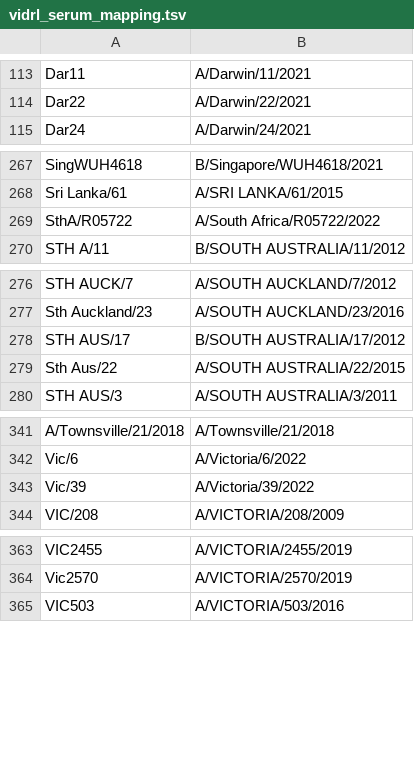
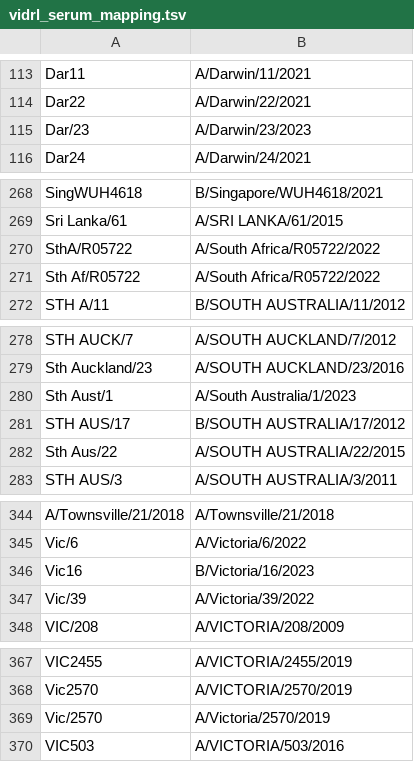
Before and after one commit to nextstrain/fauna, a TSV file: source-data/vidrl_serum_mapping.tsv, drawn as a sheet; only a part is shown, gaps mark what is left out.

Commit message:
Update VIDRL serum map

```diff
--- a/source-data/vidrl_serum_mapping.tsv
+++ b/source-data/vidrl_serum_mapping.tsv
@@ -114,2 +114,3 @@ Dar11	A/Darwin/11/2021
 Dar22	A/Darwin/22/2021
+Dar/23	A/Darwin/23/2023
 Dar24	A/Darwin/24/2021
@@ -269,2 +270,3 @@ Sri Lanka/61	A/SRI LANKA/61/2015
 SthA/R05722	A/South Africa/R05722/2022
+Sth Af/R05722	A/South Africa/R05722/2022
 STH A/11	B/SOUTH AUSTRALIA/11/2012
@@ -277,2 +279,3 @@ STH AUCK/7	A/SOUTH AUCKLAND/7/2012
 Sth Auckland/23	A/SOUTH AUCKLAND/23/2016
+Sth Aust/1	A/South Australia/1/2023
 STH AUS/17	B/SOUTH AUSTRALIA/17/2012
@@ -342,2 +345,3 @@ A/Townsville/21/2018	A/Townsville/21/2018
 Vic/6	A/Victoria/6/2022
+Vic16	B/Victoria/16/2023
 Vic/39	A/Victoria/39/2022
@@ -364,2 +368,3 @@ VIC2455	A/VICTORIA/2455/2019
 Vic2570	A/VICTORIA/2570/2019
+Vic/2570	A/Victoria/2570/2019
 VIC503	A/VICTORIA/503/2016
```
